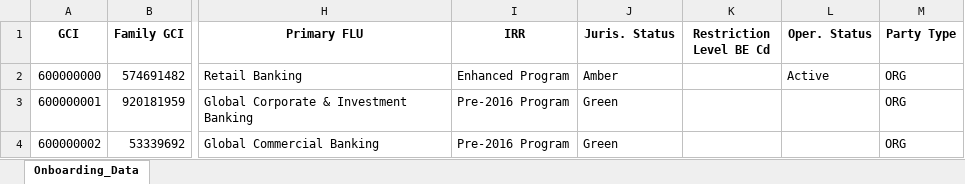
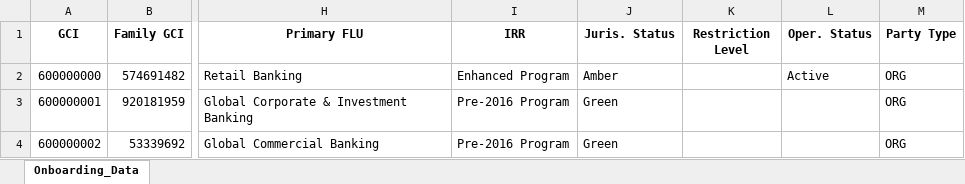
Before and after one commit to achyuthrachur/CIP-CDD-Sample-Selection, an Excel workbook: docs/synthetic_onboarding_data.xlsx, sheet Onboarding_Data, drawn as a sheet; only a part is shown, gaps mark what is left out; values as stored, in another font and other column widths than the file's, no borders; table styles not drawn; the diff names each change by its address in the sheet, - before the commit and + after, or states it on an @@ line.

```diff
--- a/docs/synthetic_onboarding_data.xlsx (sheet Onboarding_Data)
+++ b/docs/synthetic_onboarding_data.xlsx (sheet Onboarding_Data)
-K1: Restriction Level BE Cd
+K1: Restriction Level
```
Also changed, not shown: 1 other file.
